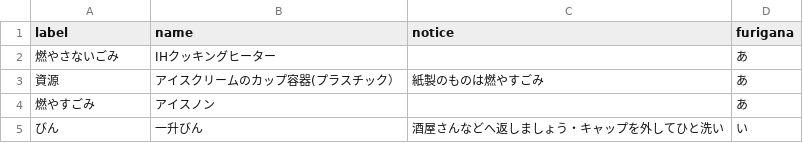
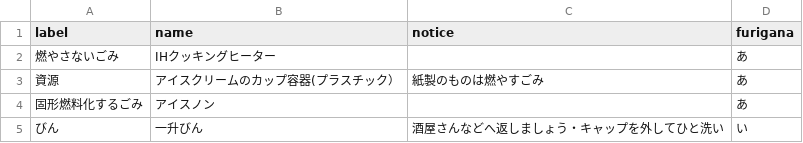
Before and after one commit to codeforkanazawa-org/5374, a CSV file: data/target.csv, drawn as a sheet.

```diff
--- a/data/target.csv
+++ b/data/target.csv
@@ -3,3 +3,3 @@ label,name,notice,furigana
 資源,アイスクリームのカップ容器(プラスチック）,紙製のものは燃やすごみ,あ
-燃やすごみ,アイスノン,,あ
+固形燃料化するごみ,アイスノン,,あ
 びん,一升びん,酒屋さんなどへ返しましょう・キャップを外してひと洗い,い
```
Also changed, not shown: data/description.csv, 4 other files.
